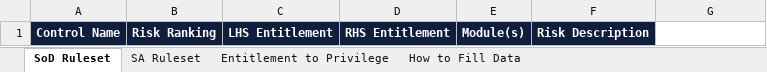
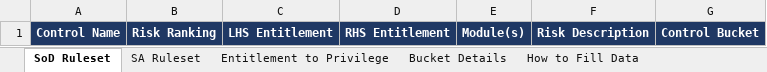
Before and after one commit to Khizar246/governance_platform, an Excel workbook: backend/templates/sod-sa-analysis/ruleset_template.xlsx, sheet SoD Ruleset, drawn as a sheet; values as stored, in another font and other column widths than the file's, no borders; the diff names each change by its address in the sheet, - before the commit and + after, or states it on an @@ line.

Commit message:
Add Control Bucket column and Bucket Details sheet to ruleset template

```diff
--- a/backend/templates/sod-sa-analysis/ruleset_template.xlsx (sheet SoD Ruleset)
+++ b/backend/templates/sod-sa-analysis/ruleset_template.xlsx (sheet SoD Ruleset)
+sheet tab: Bucket Details
-A1:F1 fill: #0F1E3D
+A1:F1 fill: #1F3864
-G1: (empty)
+G1: Control Bucket
-G1 fill: none
+G1 fill: #1F3864
```
Also changed, not shown: sheet How to Fill Data, sheet SA Ruleset, sheet Entitlement to Privilege.
